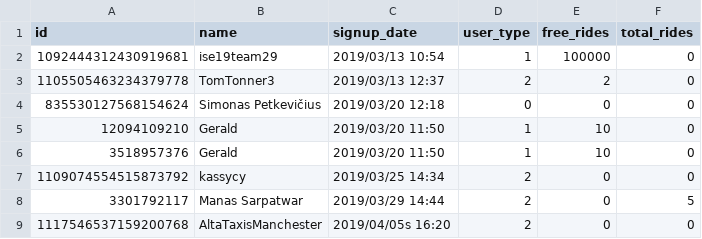
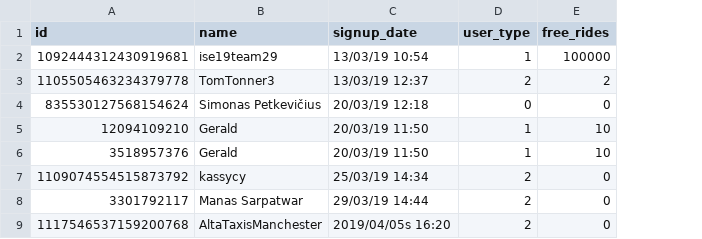
Before and after one commit to manassarpatwar/Alta, a CSV file: public/csv/users.csv, drawn as a sheet; the diff names each change by its address in the sheet, - before the commit and + after, or states it on an @@ line.

Commit message:
removed total_rides column in csv file

```diff
--- a/public/csv/users.csv
+++ b/public/csv/users.csv
-column F (total_rides), rows 2-9: 0 | 0 | 0 | 0 | 0 | 0 | 5 | 0
-C2 (signup_date): 2019/03/13 10:54
+C2 (signup_date): 13/03/19 10:54
-C3 (signup_date): 2019/03/13 12:37
+C3 (signup_date): 13/03/19 12:37
-C4 (signup_date): 2019/03/20 12:18
+C4 (signup_date): 20/03/19 12:18
-C5:C6 (signup_date): 2019/03/20 11:50
+C5:C6 (signup_date): 20/03/19 11:50
-C7 (signup_date): 2019/03/25 14:34
+C7 (signup_date): 25/03/19 14:34
-C8 (signup_date): 2019/03/29 14:44
+C8 (signup_date): 29/03/19 14:44
```
